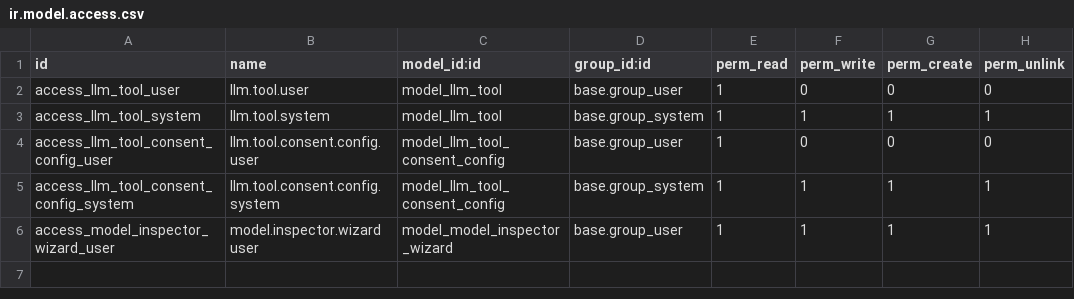
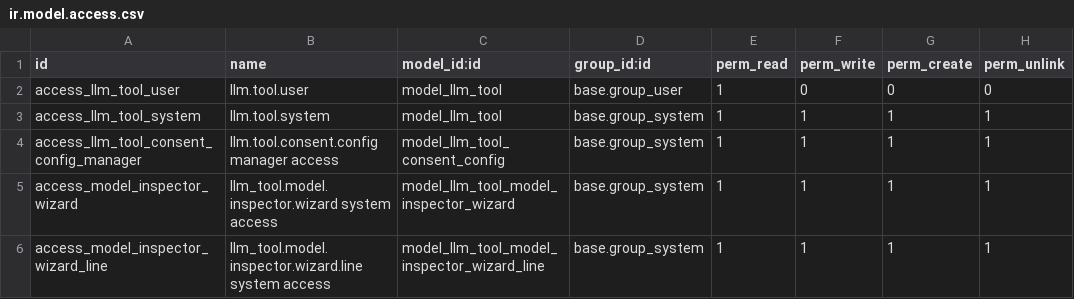
Before and after one commit to NeemaMwende/Odoo-llm, a CSV file: llm_tool/security/ir.model.access.csv, drawn as a sheet.

Commit message:
fetch available methods on a model and signature and type, dostring

```diff
--- a/llm_tool/security/ir.model.access.csv
+++ b/llm_tool/security/ir.model.access.csv
@@ -3,4 +3,4 @@ access_llm_tool_user,llm.tool.user,model_llm_tool,base.group_user,1,0,0,0
 access_llm_tool_system,llm.tool.system,model_llm_tool,base.group_system,1,1,1,1
-access_llm_tool_consent_config_user,llm.tool.consent.config.user,model_llm_tool_consent_config,base.group_user,1,0,0,0
-access_llm_tool_consent_config_system,llm.tool.consent.config.system,model_llm_tool_consent_config,base.group_system,1,1,1,1
-access_model_inspector_wizard_user,model.inspector.wizard user,model_model_inspector_wizard,base.group_user,1,1,1,1
+access_llm_tool_consent_config_manager,llm.tool.consent.config manager access,model_llm_tool_consent_config,base.group_system,1,1,1,1
+access_model_inspector_wizard,llm_tool.model.inspector.wizard system access,model_llm_tool_model_inspector_wizard,base.group_system,1,1,1,1
+access_model_inspector_wizard_line,llm_tool.model.inspector.wizard.line system access,model_llm_tool_model_inspector_wizard_line,base.group_system,1,1,1,1
```
Also changed, not shown: 3 other files.
